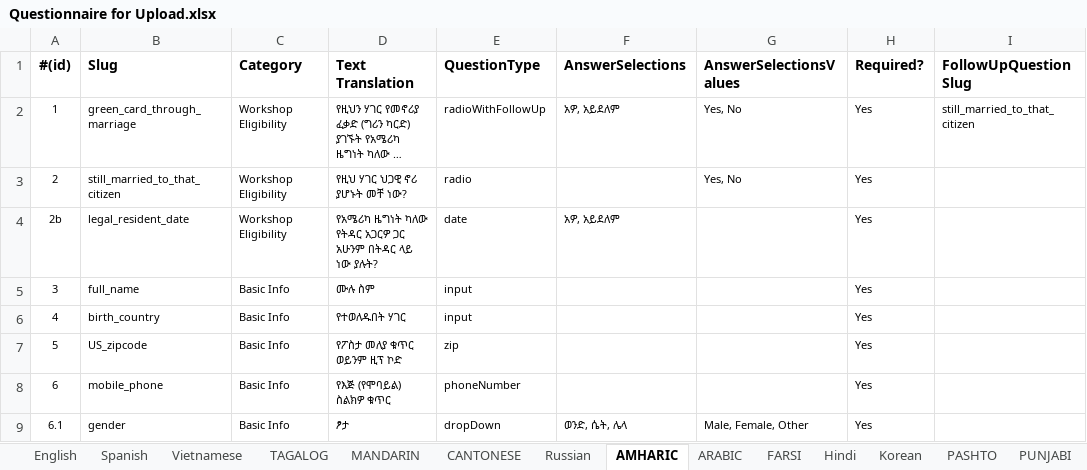
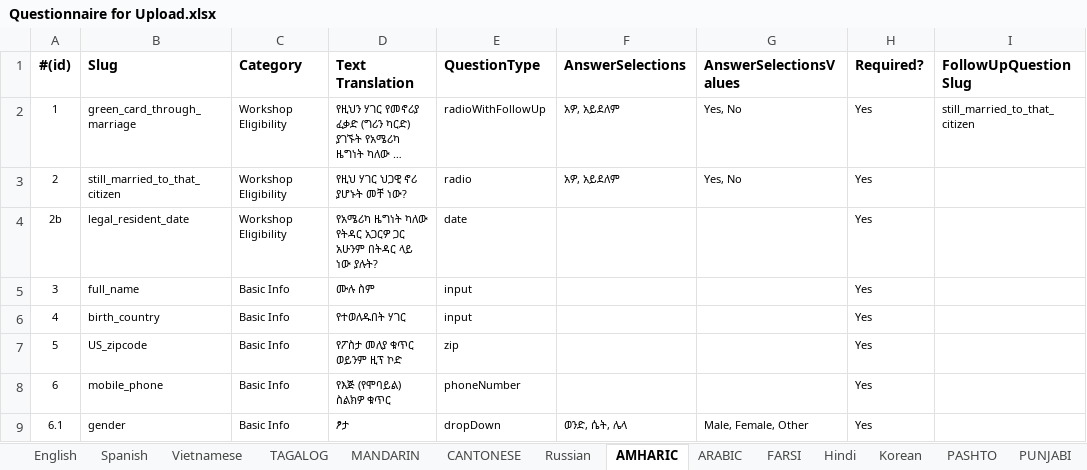
Before and after one commit to codeforsanjose/e-immigrate, an Excel workbook: backend/Questionnaire for Upload.xlsx, sheet AMHARIC, drawn as a sheet; only a part is shown; long unchanged cells end in …; values as stored, in another font and other column widths than the file's, no borders; the diff names each change by its address in the sheet, - before the commit and + after, or states it on an @@ line.

Commit message:
fix hindi and amharic and add portuguese

```diff
--- a/backend/Questionnaire for Upload.xlsx (sheet AMHARIC)
+++ b/backend/Questionnaire for Upload.xlsx (sheet AMHARIC)
-F3 (AnswerSelections): (empty)
+F3 (AnswerSelections): አዎ, አይደለም
-F4 (AnswerSelections): አዎ, አይደለም
+F4 (AnswerSelections): (empty)
```
Also changed, not shown: sheet Russian, sheet ARABIC, sheet FARSI, sheet Hindi, other sheet tabs, backend/Website Content.xlsx, 2 other files.
